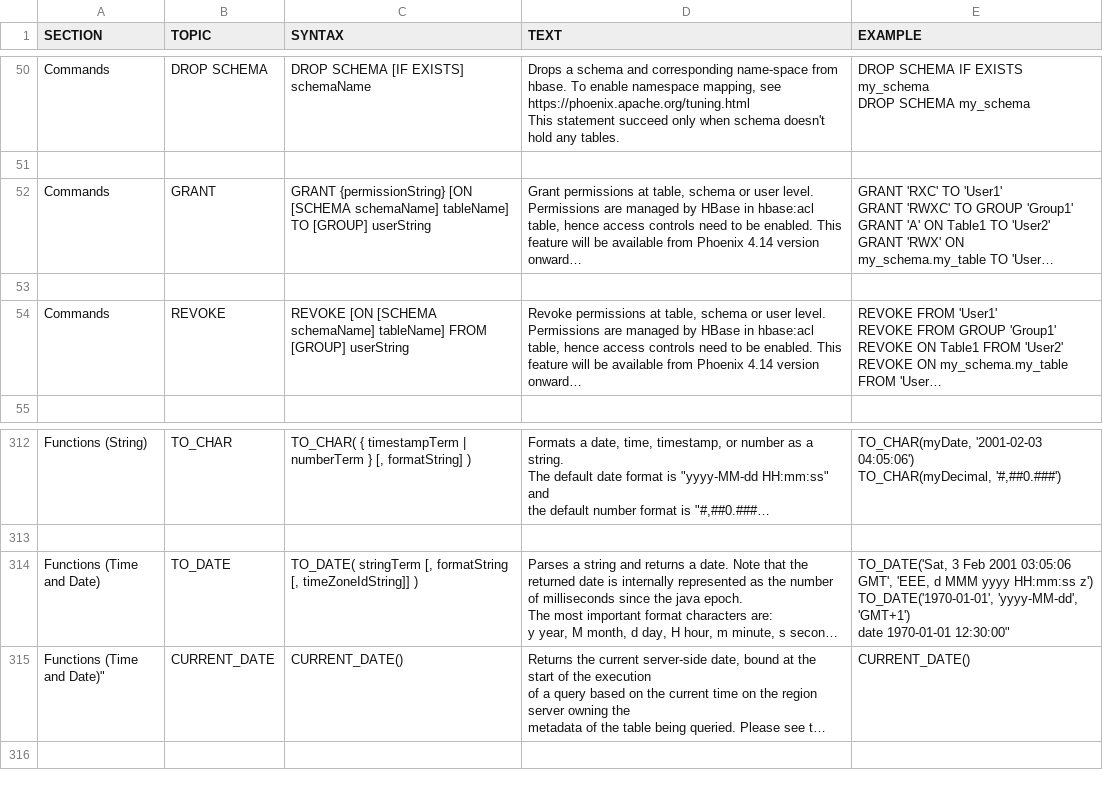
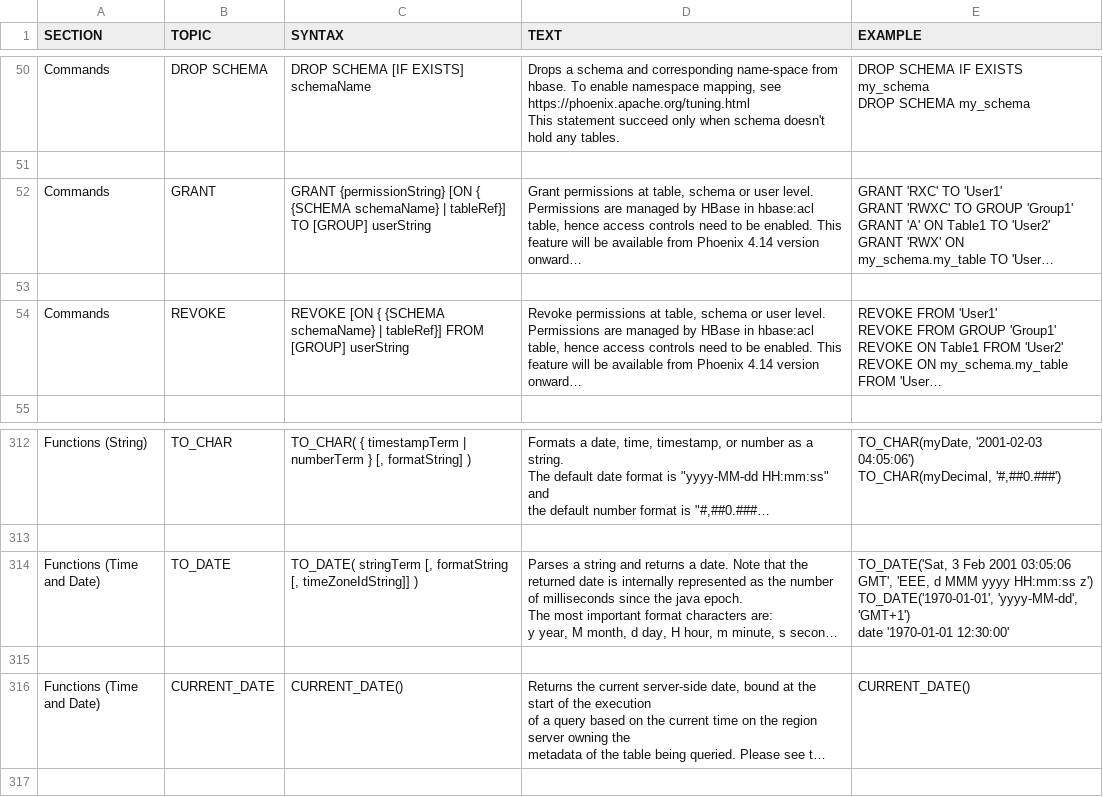
Before and after one commit to apache/phoenix-site, a CSV file: phoenix-docs/src/docsrc/help/phoenix.csv, drawn as a sheet; only a part is shown, gaps mark what is left out; long unchanged cells end in …; addresses are those after the commit; ↵ is a line break in a cell; the diff names each change by its address in the sheet, - before the commit and + after, or states it on an @@ line.

Commit message:
PHOENIX-6848 Fix grant and revoke command rule documentation

```diff
--- a/phoenix-docs/src/docsrc/help/phoenix.csv
+++ b/phoenix-docs/src/docsrc/help/phoenix.csv
-C52 (SYNTAX): …{permissionString} [ON [SCHEMA schemaName] tableName] TO [GROUP]…
+C52 (SYNTAX): …{permissionString} [ON { {SCHEMA schemaName} | tableRef}] TO [GROUP]…
-C54 (SYNTAX): REVOKE [ON [SCHEMA schemaName] tableName] FROM [GROUP]…
+C54 (SYNTAX): REVOKE [ON { {SCHEMA schemaName} | tableRef}] FROM [GROUP]…
-E314 (EXAMPLE): …'GMT+1') ↵ date 1970-01-01 12:30:00"
+E314 (EXAMPLE): …'GMT+1') ↵ date '1970-01-01 12:30:00'
+row 315: (empty)
-A316 (SECTION): Functions (Time and Date)"
+A316 (SECTION): Functions (Time and Date)
```
Also changed, not shown: 5 other files.
